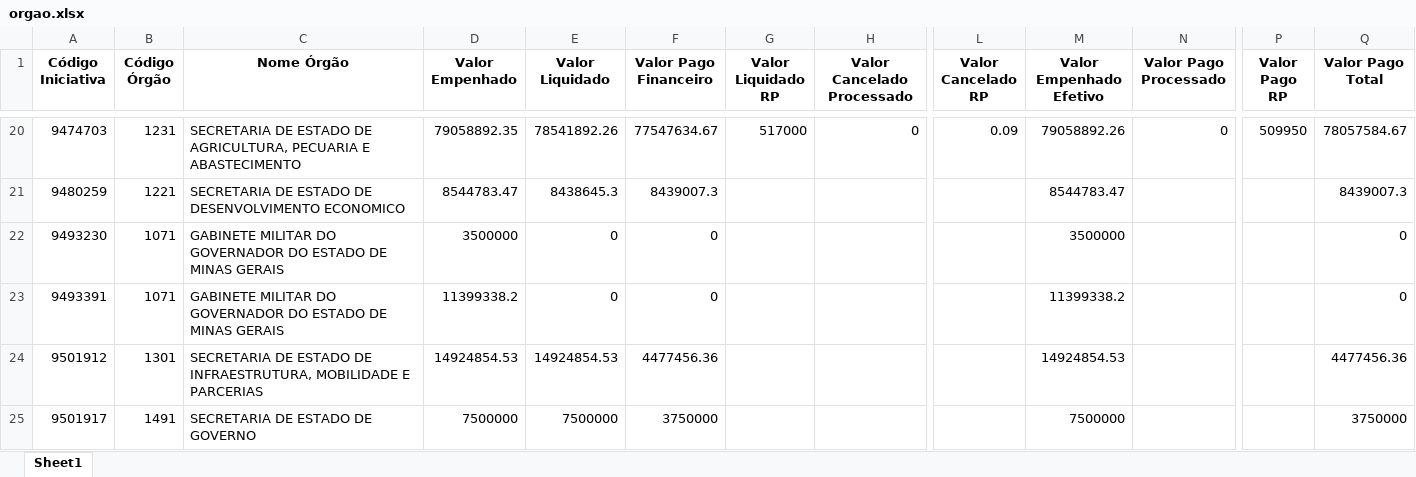
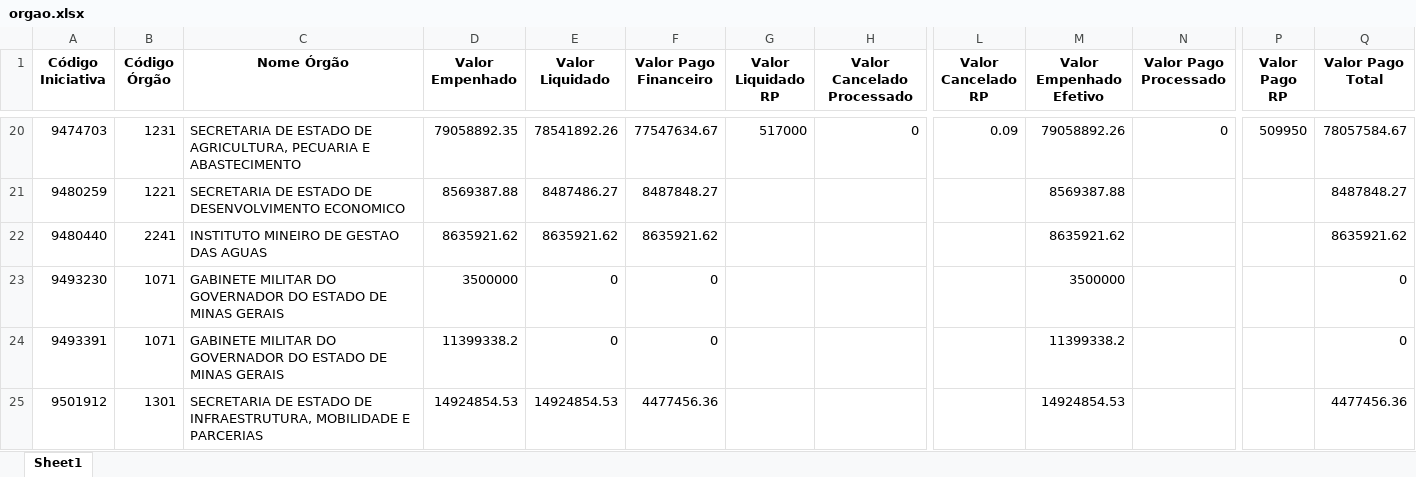
Before and after one commit to transparencia-mg/portal_mariana, an Excel workbook: upload/orgao.xlsx, sheet Sheet1, drawn as a sheet; only a part is shown, gaps mark what is left out; the shorter side is filled out with more unchanged rows; values as stored, in another font and other column widths than the file's, no borders; rows hold the shown columns only; the diff covers the shown part only; the diff names each change by its address in the sheet, - before the commit and + after, or states it on an @@ line.

```diff
--- a/upload/orgao.xlsx (sheet Sheet1)
+++ b/upload/orgao.xlsx (sheet Sheet1)
-D21 (Valor Empenhado): 8544783.47
+D21 (Valor Empenhado): 8569387.88
-E21 (Valor Liquidado): 8438645.3
+E21 (Valor Liquidado): 8487486.27
-F21 (Valor Pago Financeiro): 8439007.3
+F21 (Valor Pago Financeiro): 8487848.27
-M21 (Valor Empenhado Efetivo): 8544783.47
+M21 (Valor Empenhado Efetivo): 8569387.88
-Q21 (Valor Pago Total): 8439007.3
+Q21 (Valor Pago Total): 8487848.27
+row 22: 9480440 | 2241 | INSTITUTO MINEIRO DE GESTAO DAS AGUAS | 8635921.62 | 8635921.62 | 8635921.62 |  |  |  | 8635921.62 |  |  | 8635921.62
```
Also changed, not shown: 28 edited cells elsewhere in this sheet, upload/contabancaria.xlsx, upload/empenho.xlsx, 1 other file.
